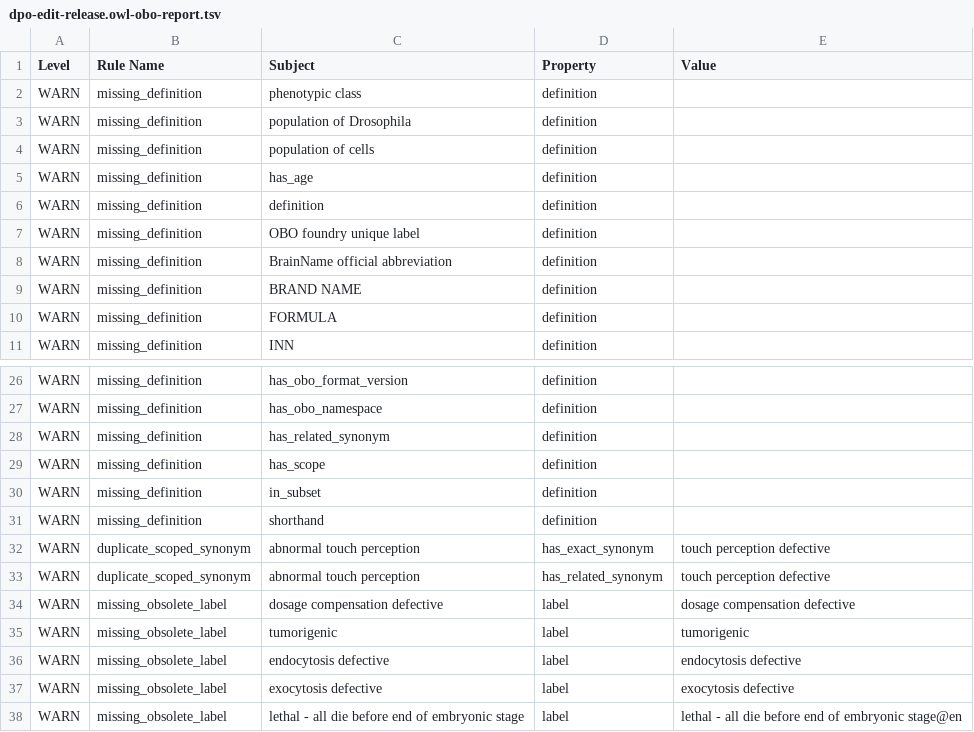
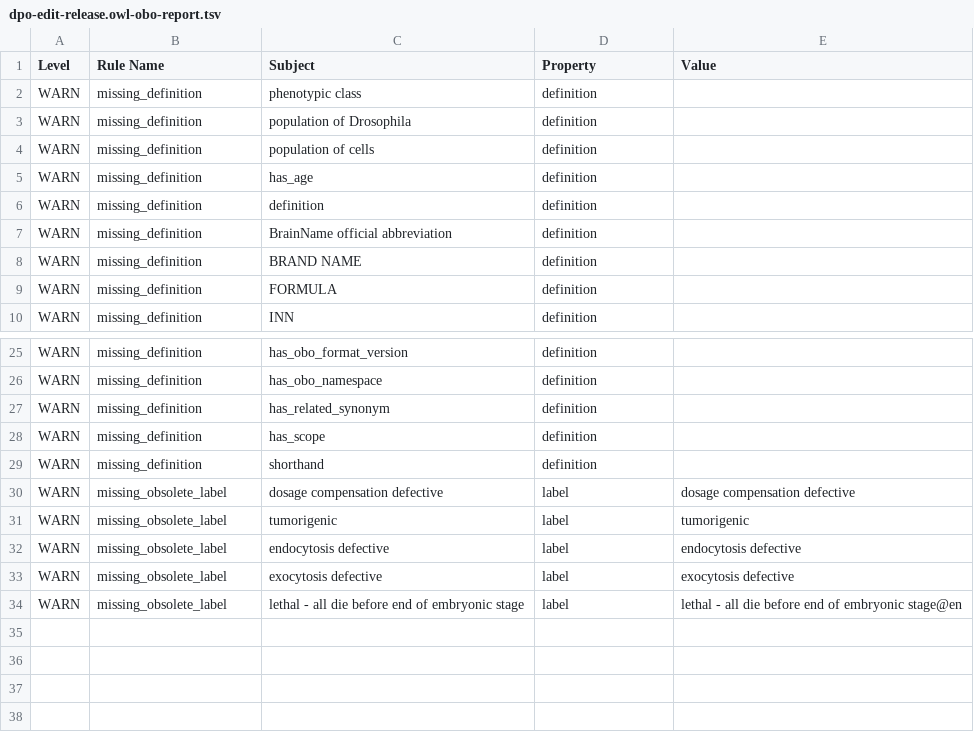
Before and after one commit to FlyBase/drosophila-phenotype-ontology, a TSV file: reports/dpo-edit-release.owl-obo-report.tsv, drawn as a sheet; only a part is shown, gaps mark what is left out; the diff names each change by its address in the sheet, - before the commit and + after, or states it on an @@ line.

Commit message:
release files 2021-09-02

```diff
--- a/reports/dpo-edit-release.owl-obo-report.tsv
+++ b/reports/dpo-edit-release.owl-obo-report.tsv
-row 7: WARN | missing_definition | OBO foundry unique label | definition
-row 30: WARN | missing_definition | in_subset | definition
-row 32: WARN | duplicate_scoped_synonym | abnormal touch perception | has_exact_synonym | touch perception defective
-row 33: WARN | duplicate_scoped_synonym | abnormal touch perception | has_related_synonym | touch perception defective
```
Also changed, not shown: src/ontology/reports/dpo-edit-release.owl-obo-report.tsv, 47 other files.
